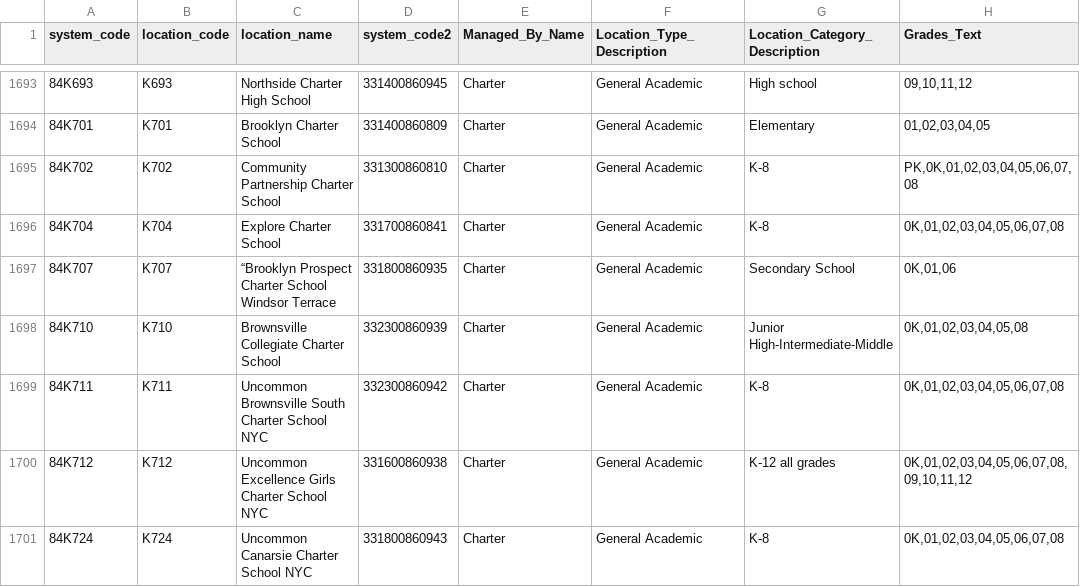
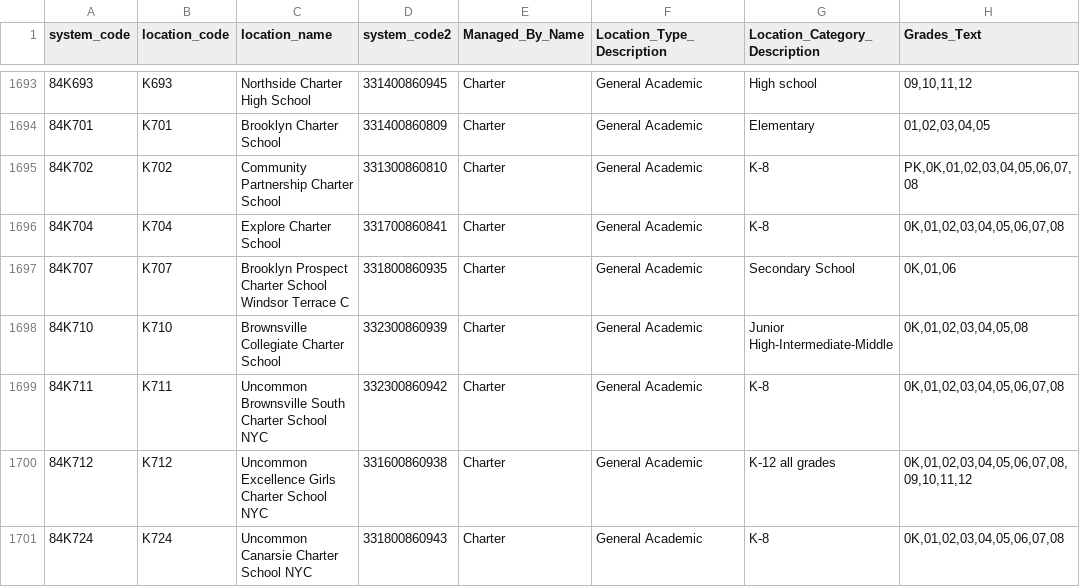
Before and after one commit to dsimoes-doe/LCGMS, a CSV file: LCGMSSupertableTEXT.csv, drawn as a sheet; only a part is shown, gaps mark what is left out; the diff covers the shown part only; the diff names each change by its address in the sheet, - before the commit and + after, or states it on an @@ line.

Commit message:
Update LCGMSSupertableTEXT.csv

```diff
--- a/LCGMSSupertableTEXT.csv
+++ b/LCGMSSupertableTEXT.csv
-C1697 (location_name): “Brooklyn Prospect Charter School Windsor Terrace
+C1697 (location_name): Brooklyn Prospect Charter School Windsor Terrace C
```
Also changed, not shown: 17 edited cells elsewhere in this file.
